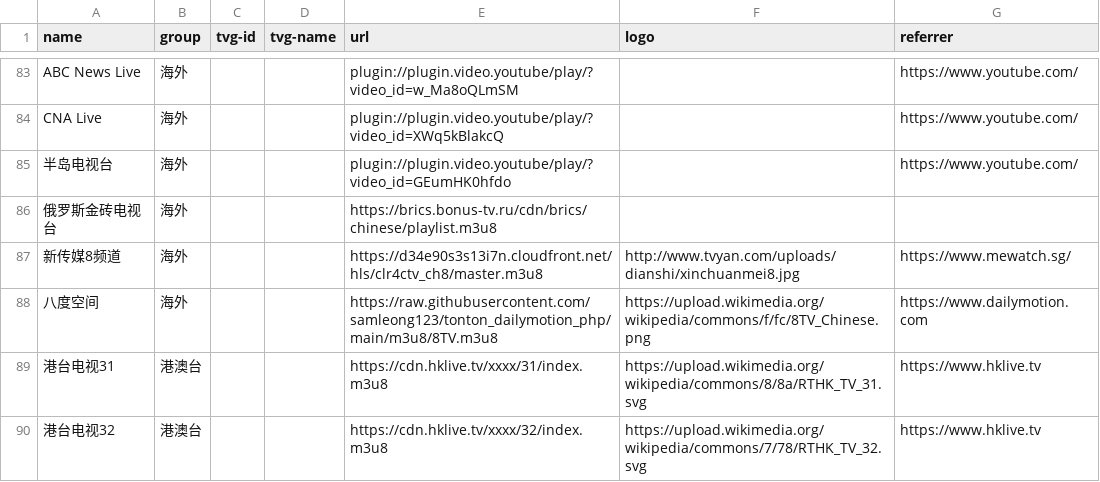
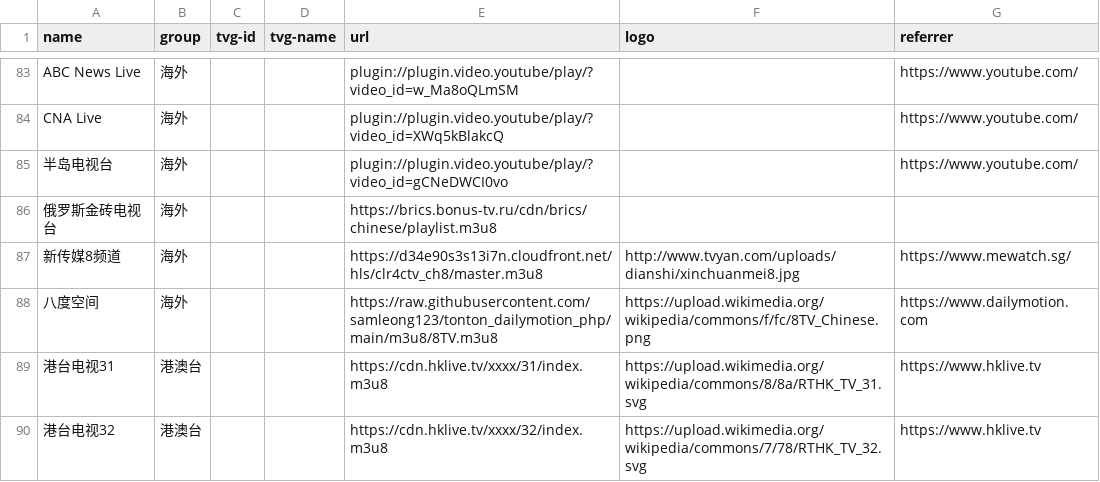
Before and after one commit to luoyuhao0x58/m3u8, a CSV file: resources/tv.csv, drawn as a sheet; only a part is shown, gaps mark what is left out.

Commit message:
fix: 修复半岛电视台。

```diff
--- a/resources/tv.csv
+++ b/resources/tv.csv
@@ -84,3 +84,3 @@
 "CNA Live","海外","","","plugin://plugin.video.youtube/play/?video_id=XWq5kBlakcQ","","https://www.youtube.com/"
-"半岛电视台","海外","","","plugin://plugin.video.youtube/play/?video_id=GEumHK0hfdo","","https://www.youtube.com/"
+"半岛电视台","海外","","","plugin://plugin.video.youtube/play/?video_id=gCNeDWCI0vo","","https://www.youtube.com/"
 "俄罗斯金砖电视台","海外","","","https://brics.bonus-tv.ru/cdn/brics/chinese/playlist.m3u8","",""
```
